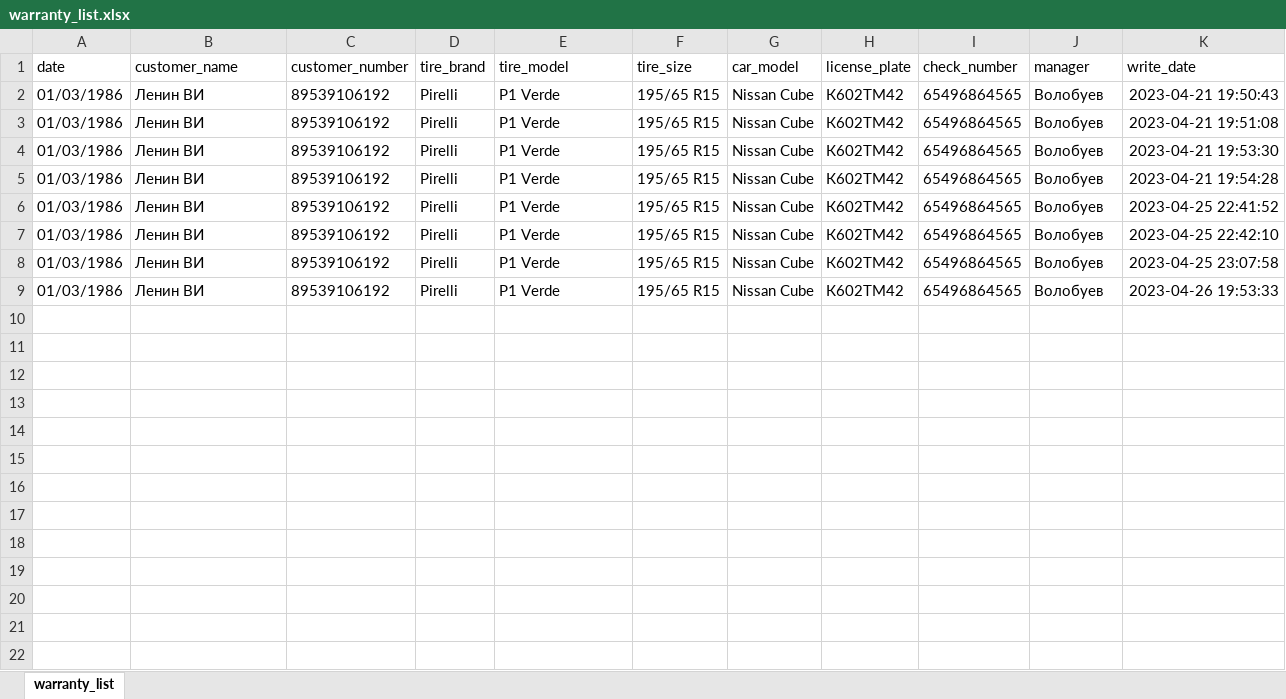
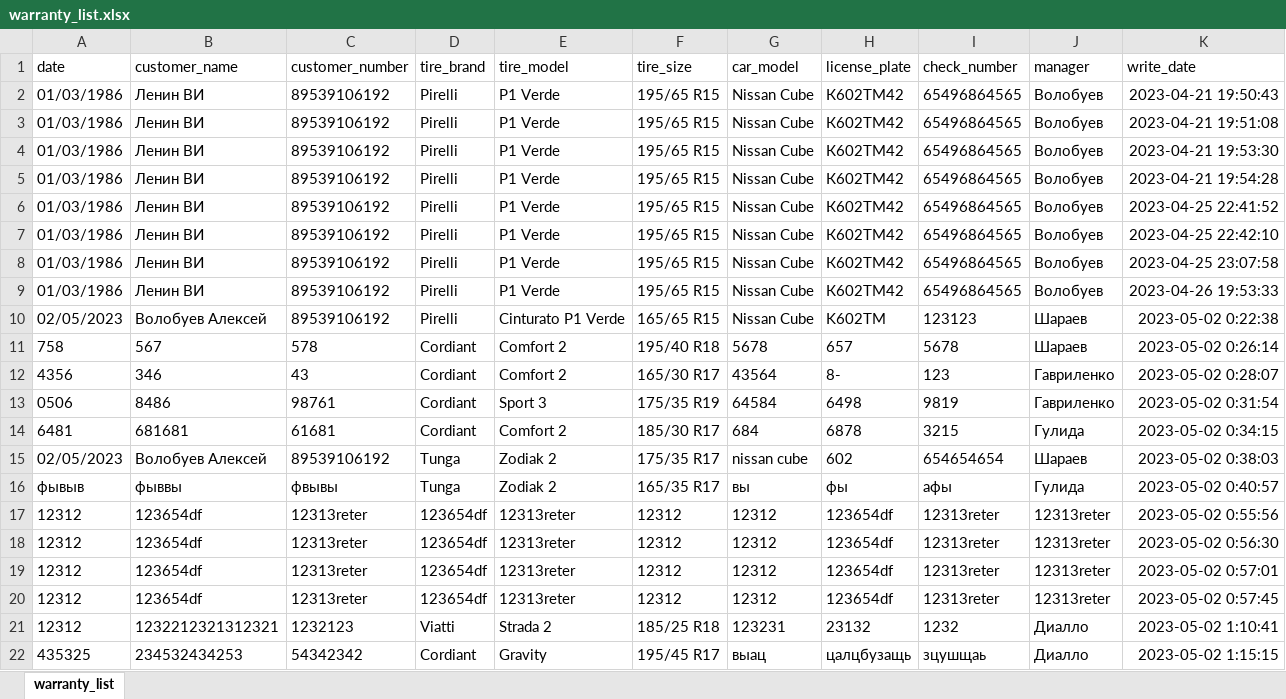
Before and after one commit to Ganzolder/autogik_free_monty, an Excel workbook: base/warranty_list.xlsx, sheet warranty_list, drawn as a sheet; values as stored, in another font and other column widths than the file's, no borders; the diff names each change by its address in the sheet, - before the commit and + after, or states it on an @@ line.

Commit message:
changed theme to dark black1. added brands list to combo box from base.xlsx.
added base parameters in models. trying to make depended list in model dropbox

Interface fully working with popup generated code with 4th number that sign count of manager in list. For now after press ok prog making writing in file. controlling unfilled fields

```diff
--- a/base/warranty_list.xlsx (sheet warranty_list)
+++ b/base/warranty_list.xlsx (sheet warranty_list)
+row 10: 02/05/2023 | Волобуев Алексей | 89539106192 | Pirelli | Cinturato P1 Verde | 165/65 R15 | Nissan Cube | K602TM | 123123 | Шараев | 2023-05-02 0:22:38
+row 11: 758 | 567 | 578 | Cordiant | Comfort 2 | 195/40 R18 | 5678 | 657 | 5678 | Шараев | 2023-05-02 0:26:14
+row 12: 4356 | 346 | 43 | Cordiant | Comfort 2 | 165/30 R17 | 43564 | 8- | 123 | Гавриленко | 2023-05-02 0:28:07
+row 13: 0506 | 8486 | 98761 | Cordiant | Sport 3 | 175/35 R19 | 64584 | 6498 | 9819 | Гавриленко | 2023-05-02 0:31:54
+row 14: 6481 | 681681 | 61681 | Cordiant | Comfort 2 | 185/30 R17 | 684 | 6878 | 3215 | Гулида | 2023-05-02 0:34:15
+row 15: 02/05/2023 | Волобуев Алексей | 89539106192 | Tunga | Zodiak 2 | 175/35 R17 | nissan cube | 602 | 654654654 | Шараев | 2023-05-02 0:38:03
+row 16: фывыв | фыввы | фвывы | Tunga | Zodiak 2 | 165/35 R17 | вы | фы | афы | Гулида | 2023-05-02 0:40:57
+row 17: 12312 | 123654df | 12313reter | 123654df | 12313reter | 12312 | 12312 | 123654df | 12313reter | 12313reter | 2023-05-02 0:55:56
+row 18: 12312 | 123654df | 12313reter | 123654df | 12313reter | 12312 | 12312 | 123654df | 12313reter | 12313reter | 2023-05-02 0:56:30
+row 19: 12312 | 123654df | 12313reter | 123654df | 12313reter | 12312 | 12312 | 123654df | 12313reter | 12313reter | 2023-05-02 0:57:01
+row 20: 12312 | 123654df | 12313reter | 123654df | 12313reter | 12312 | 12312 | 123654df | 12313reter | 12313reter | 2023-05-02 0:57:45
+row 21: 12312 | 1232212321312321 | 1232123 | Viatti | Strada 2 | 185/25 R18 | 123231 | 23132 | 1232 | Диалло | 2023-05-02 1:10:41
+row 22: 435325 | 234532434253 | 54342342 | Cordiant | Gravity | 195/45 R17 | выац | цалцбузащь | зцушщаь | Диалло | 2023-05-02 1:15:15
```
Also changed, not shown: 3 other files.
